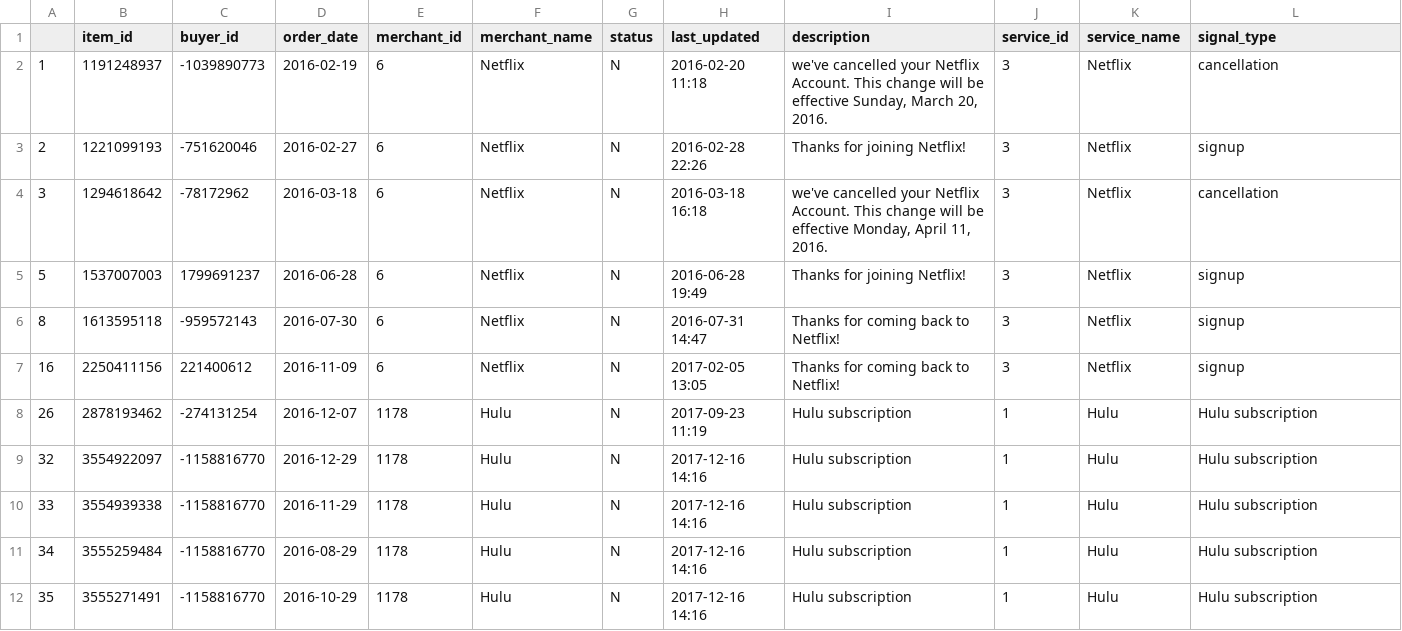
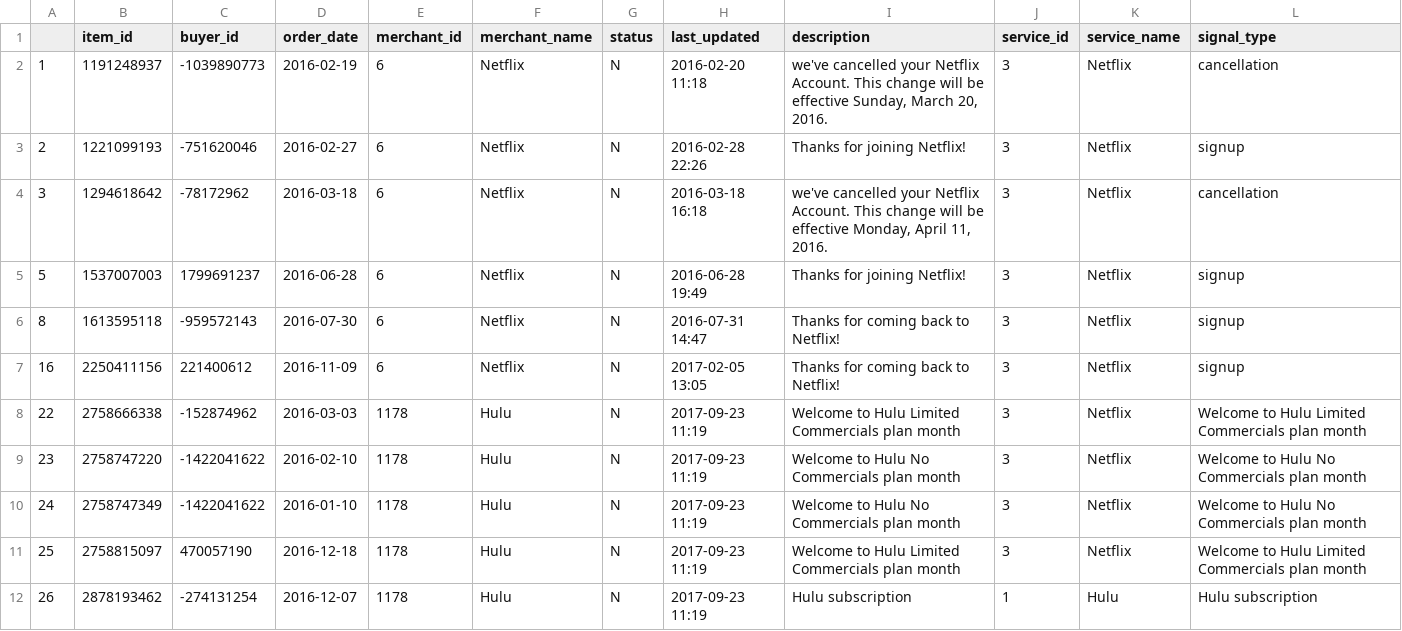
Before and after one commit to saxenap/antenna-mvp, a CSV file: data/dev-processed_data.csv, drawn as a sheet; only a part is shown; the shorter side is filled out with more unchanged rows; the diff covers the shown part only.

Commit message:
Fix Hulu bug?

```diff
--- a/data/dev-processed_data.csv
+++ b/data/dev-processed_data.csv
@@ -7,2 +7,6 @@
 16,2250411156,221400612,2016-11-09,6,Netflix,N,2017-02-05 13:05,Thanks for coming back to Netflix!,3,Netflix,signup
+22,2758666338,-152874962,2016-03-03,1178,Hulu,N,2017-09-23 11:19,Welcome to Hulu Limited Commercials plan month,3,Netflix,Welcome to Hulu Limited Commercials plan month
+23,2758747220,-1422041622,2016-02-10,1178,Hulu,N,2017-09-23 11:19,Welcome to Hulu No Commercials plan month,3,Netflix,Welcome to Hulu No Commercials plan month
+24,2758747349,-1422041622,2016-01-10,1178,Hulu,N,2017-09-23 11:19,Welcome to Hulu No Commercials plan month,3,Netflix,Welcome to Hulu No Commercials plan month
+25,2758815097,470057190,2016-12-18,1178,Hulu,N,2017-09-23 11:19,Welcome to Hulu Limited Commercials plan month,3,Netflix,Welcome to Hulu Limited Commercials plan month
 26,2878193462,-274131254,2016-12-07,1178,Hulu,N,2017-09-23 11:19,Hulu subscription,1,Hulu,Hulu subscription
```
Also changed, not shown: 12 added rows elsewhere in this file, 1 other file.
